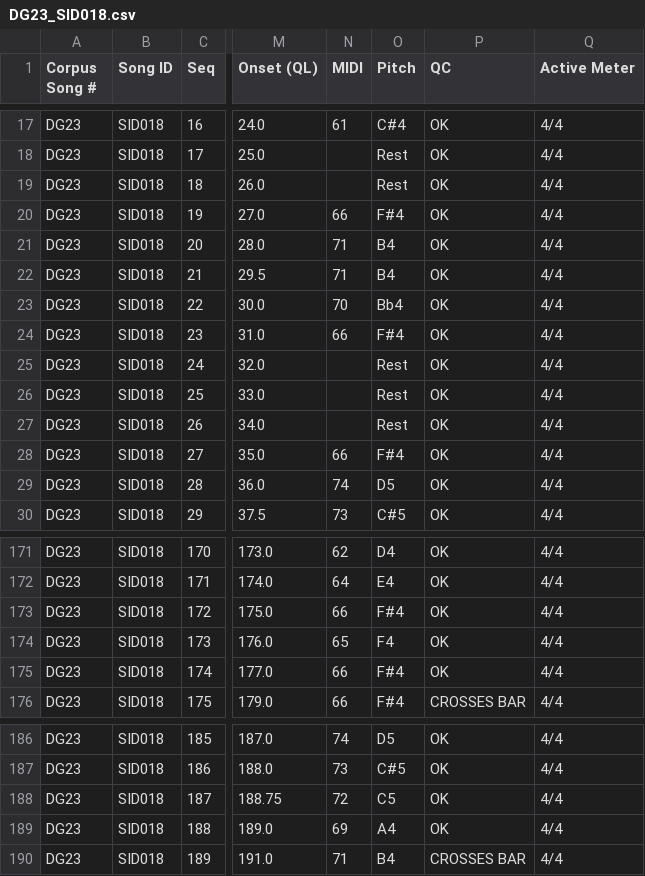
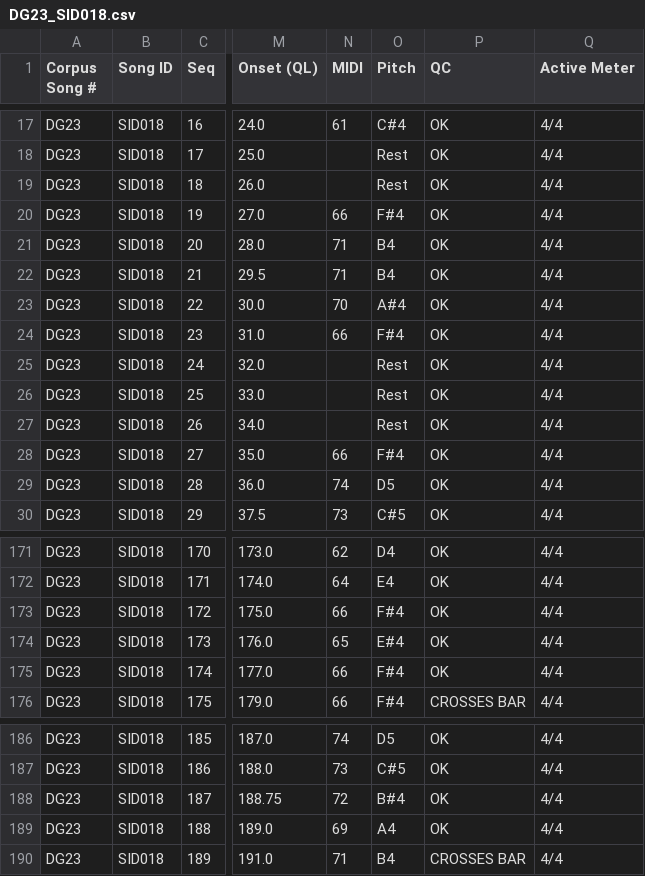
Before and after one commit to jliyue/CHANT, a CSV file: CSV/DG23_SID018.csv, drawn as a sheet; only a part is shown, gaps mark what is left out; the diff names each change by its address in the sheet, - before the commit and + after, or states it on an @@ line.

```diff
--- a/CSV/DG23_SID018.csv
+++ b/CSV/DG23_SID018.csv
-O23 (Pitch): Bb4
+O23 (Pitch): A#4
-O174 (Pitch): F4
+O174 (Pitch): E#4
-O188 (Pitch): C5
+O188 (Pitch): B#4
```
Also changed, not shown: CSV/CHANT_merged.csv, CSV/DG10_SID028.csv, 6 other files.
